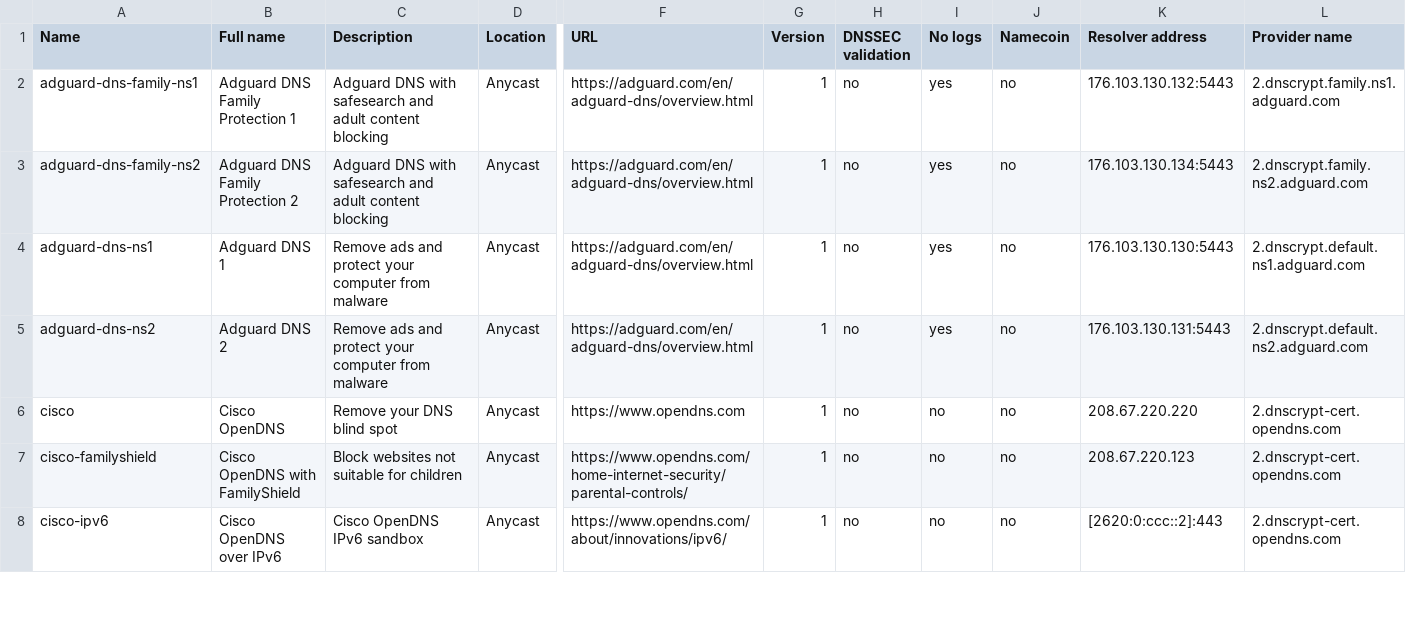
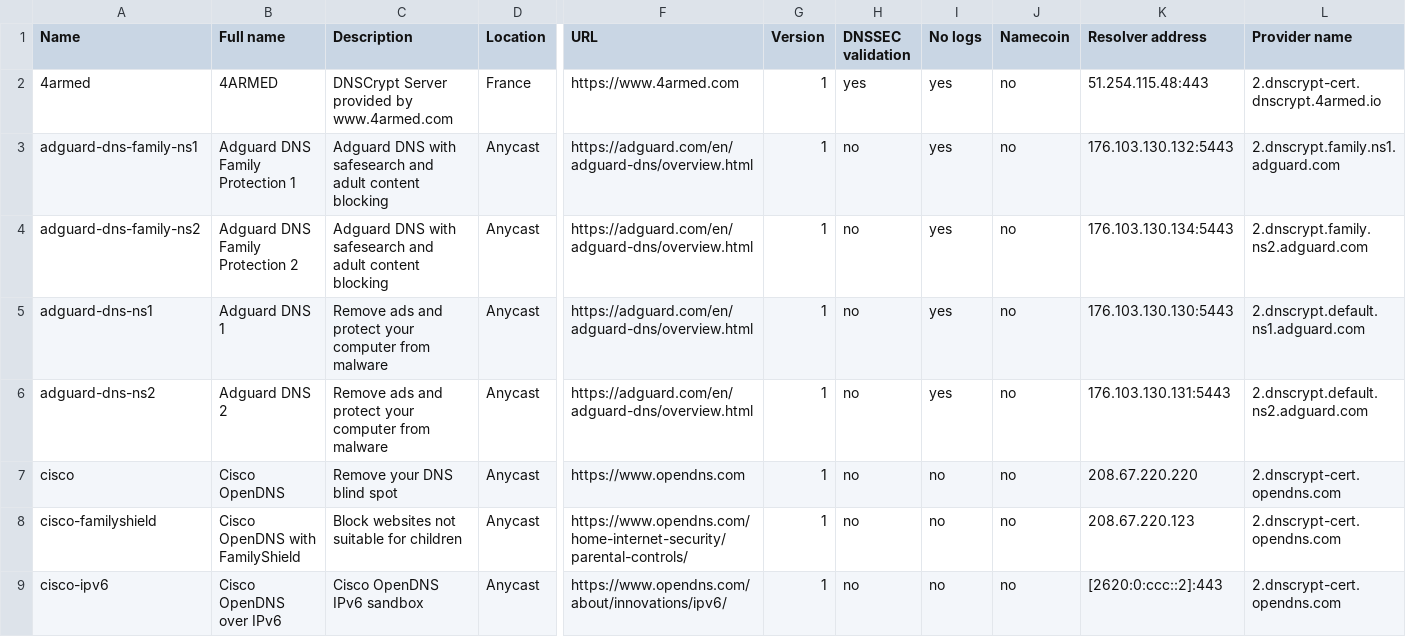
Before and after one commit to wilkie323/dnscrypt-proxy, a CSV file: dnscrypt-resolvers.csv, drawn as a sheet; only a part is shown, gaps mark what is left out; rows hold the shown columns only; the diff names each change by its address in the sheet, - before the commit and + after, or states it on an @@ line.

Commit message:
Update dnscrypt-resolvers.csv
Add 4armed

```diff
--- a/dnscrypt-resolvers.csv
+++ b/dnscrypt-resolvers.csv
+row 2: 4armed | 4ARMED | DNSCrypt Server provided by www.4armed.com | France | https://www.4armed.com | 1 | yes | yes | no | 51.254.115.48:443 | 2.dnscrypt-cert.dnscrypt.4armed.io
```
